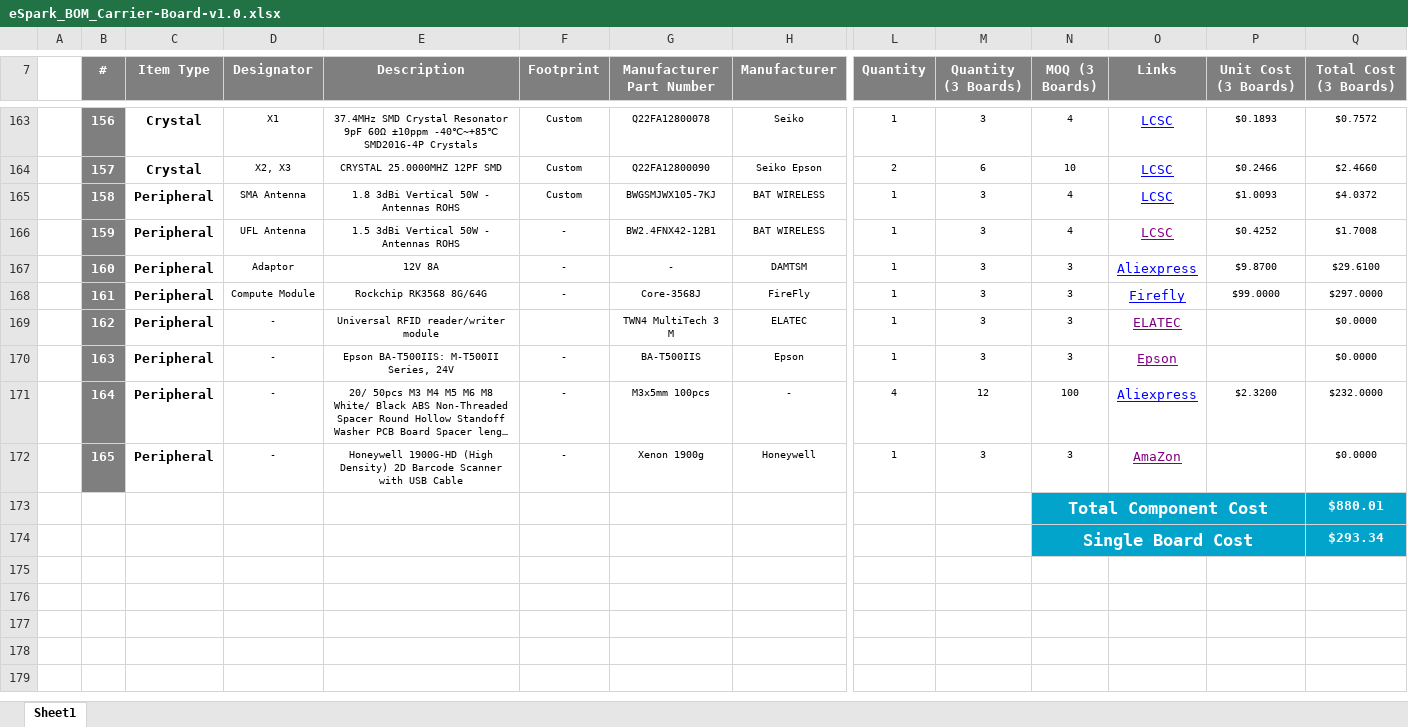
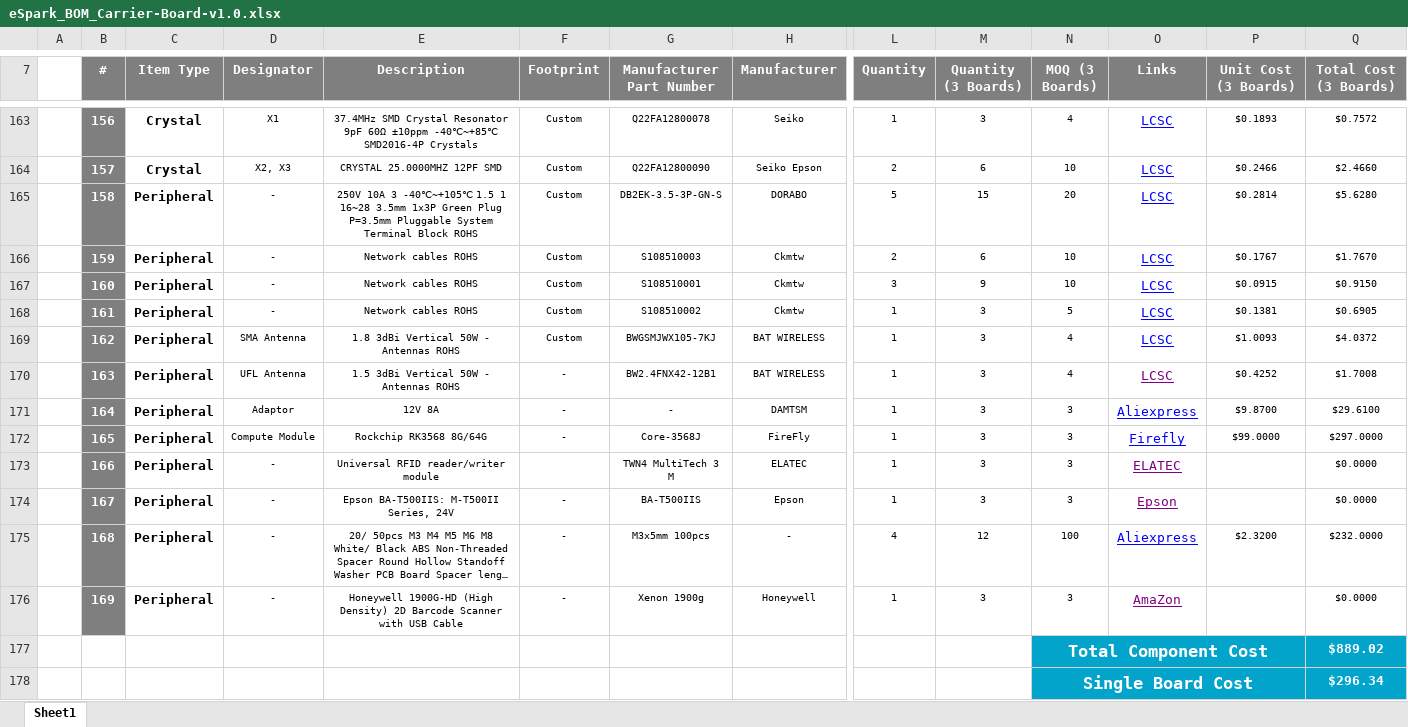
Before and after one commit to eSpark-Consulting-Group/anis-carrier-board, an Excel workbook: Design-Files/Carrier-Board-v1.0/BOM/eSpark_BOM_Carrier-Board-v1.0.xlsx, sheet Sheet1, drawn as a sheet; only a part is shown, gaps mark what is left out; long unchanged cells end in …; values as stored, in another font and other column widths than the file's, no borders; charts and pictures not drawn; addresses are those after the commit; rows hold the shown columns only; the diff names each change by its address in the sheet, - before the commit and + after, or states it on an @@ line.

Commit message:
#4 Client and eSpark BOM Peripheral added

```diff
--- a/Design-Files/Carrier-Board-v1.0/BOM/eSpark_BOM_Carrier-Board-v1.0.xlsx (sheet Sheet1)
+++ b/Design-Files/Carrier-Board-v1.0/BOM/eSpark_BOM_Carrier-Board-v1.0.xlsx (sheet Sheet1)
+row 165:  | 158 | Peripheral | - | 250V 10A 3 -40℃~+105℃ 1.5 1 16~28 3.5mm 1x3P Green Plug P=3.5mm Pluggable System Terminal Block ROHS | Custom | DB2EK-3.5-3P-GN-S | DORABO | 5 | 15 | 20 | LCSC | $0.2814 | $5.6280
+row 166:  | 159 | Peripheral | - | Network cables ROHS | Custom | S108510003 | Ckmtw | 2 | 6 | 10 | LCSC | $0.1767 | $1.7670
+row 167:  | 160 | Peripheral | - | Network cables ROHS | Custom | S108510001 | Ckmtw | 3 | 9 | 10 | LCSC | $0.0915 | $0.9150
+row 168:  | 161 | Peripheral | - | Network cables ROHS | Custom | S108510002 | Ckmtw | 1 | 3 | 5 | LCSC | $0.1381 | $0.6905
-B169 (#): 158
+B169 (#): 162
-B170 (#): 159
+B170 (#): 163
-B171 (#): 160
+B171 (#): 164
-B172 (#): 161
+B172 (#): 165
-B173 (#): 162
+B173 (#): 166
-B174 (#): 163
+B174 (#): 167
-B175 (#): 164
+B175 (#): 168
-B176 (#): 165
+B176 (#): 169
-Q177 (Total Cost (3 Boards)): $880.01
+Q177 (Total Cost (3 Boards)): $889.02
-Q178 (Total Cost (3 Boards)): $293.34
+Q178 (Total Cost (3 Boards)): $296.34
```
Also changed, not shown: formulas that keep their value, Design-Files/Carrier-Board-v1.0/BOM/Client BOM.xlsx.
